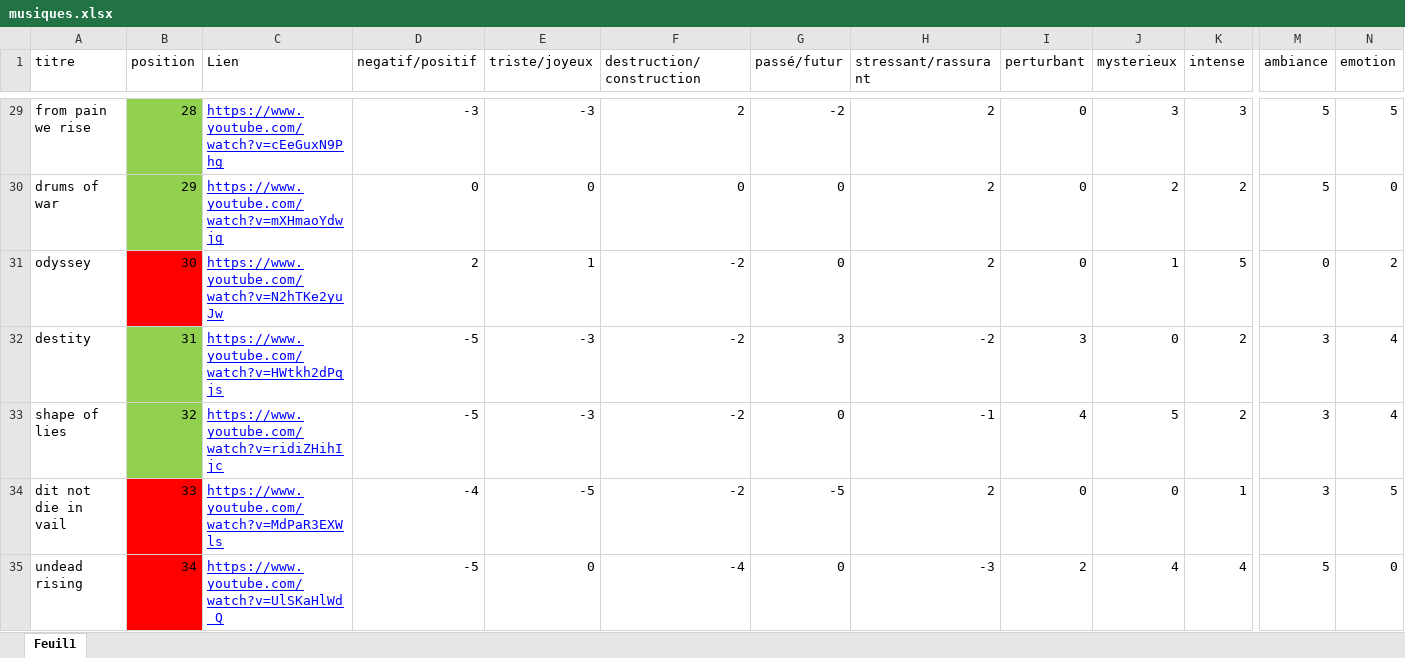
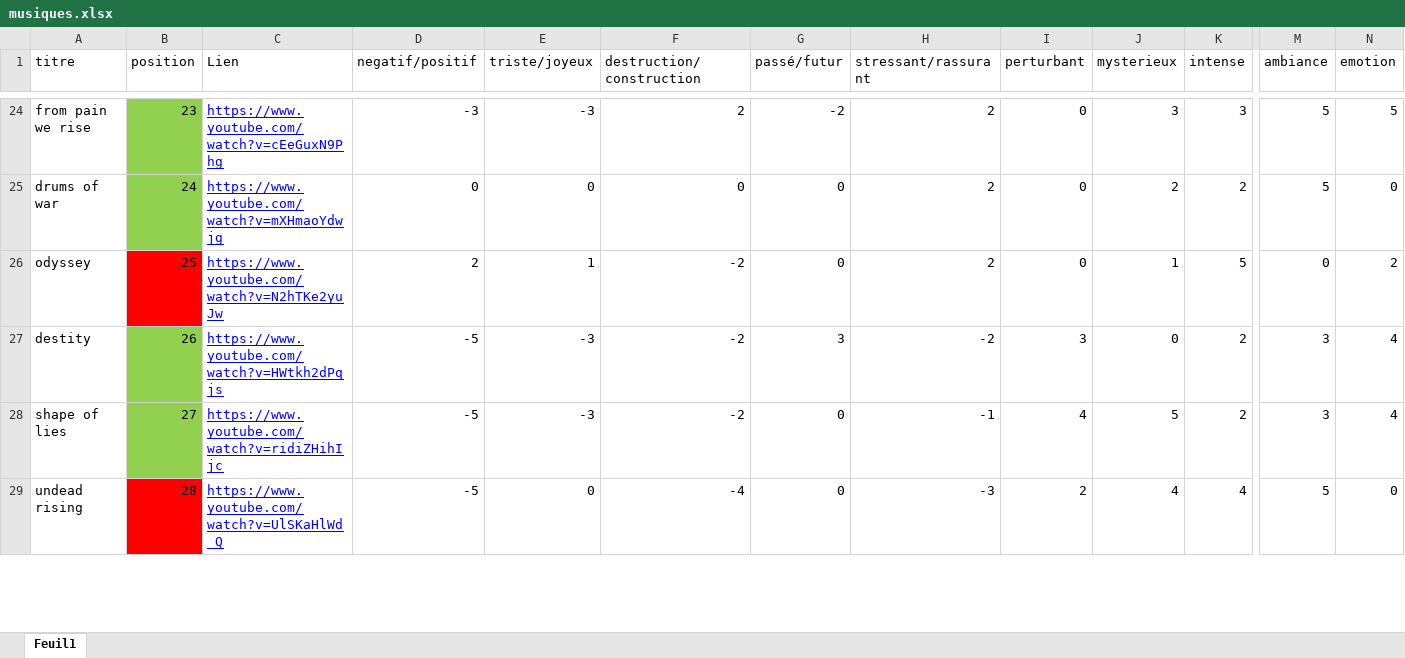
Before and after one commit to JRLapierre/fiction-post-effondrement, an Excel workbook: musiques.xlsx, sheet Feuil1, drawn as a sheet; only a part is shown, gaps mark what is left out; values as stored, in another font and other column widths than the file's, no borders; table styles not drawn; removed rows and columns are numbered as before the commit, all else as after; rows hold the shown columns only; the diff covers the shown part only; the diff names each change by its address in the sheet, - before the commit and + after, or states it on an @@ line.

```diff
--- a/musiques.xlsx (sheet Feuil1)
+++ b/musiques.xlsx (sheet Feuil1)
-B24 (position): 28
+B24 (position): 23
-B25 (position): 29
+B25 (position): 24
-B26 (position): 30
+B26 (position): 25
-B27 (position): 31
+B27 (position): 26
-B28 (position): 32
+B28 (position): 27
-row 34: dit not die in vail | 33 | https://www.youtube.com/watch?v=MdPaR3EXWls | -4 | -5 | -2 | -5 | 2 | 0 | 0 | 1 | 3 | 5
-B29 (position): 34
+B29 (position): 28
```
Also changed, not shown: 9 added rows, 7 removed rows, 107 edited cells and cell formats elsewhere in this sheet, 33 other files.
